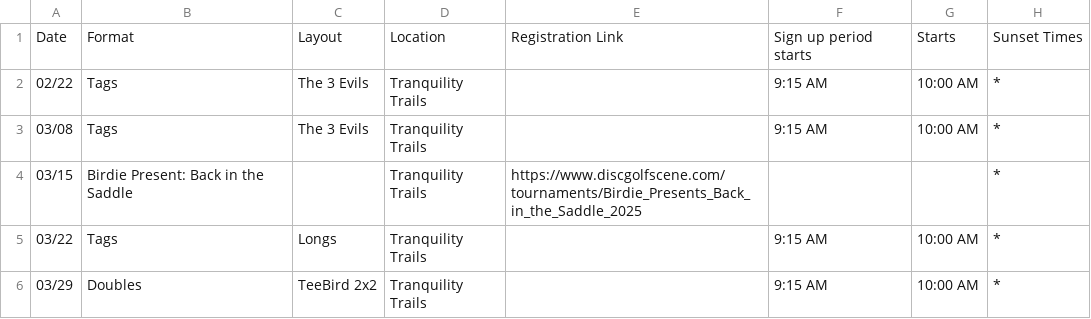
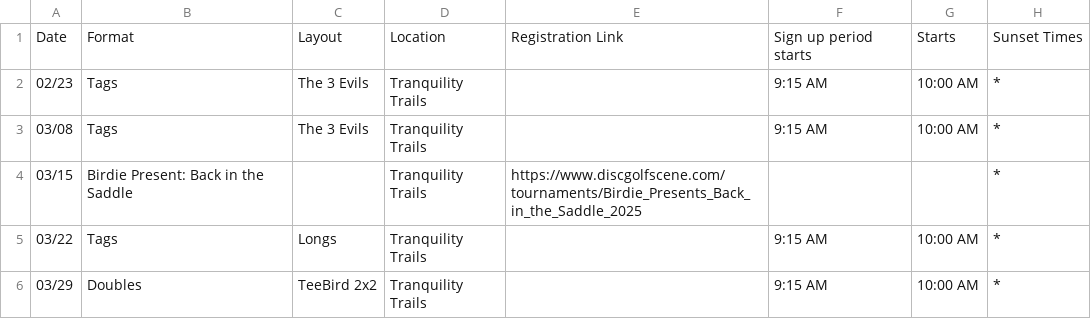
Before and after one commit to cdeck95/tranquility-teebirds, a CSV file: app/events/tags_doubles_schedule.csv, drawn as a sheet; only a part is shown.

Commit message:
test event tomorrow

```diff
--- a/app/events/tags_doubles_schedule.csv
+++ b/app/events/tags_doubles_schedule.csv
@@ -1,3 +1,3 @@
 Date,Format,Layout,Location,Registration Link,Sign up period starts,Starts,Sunset Times
-02/22,Tags,The 3 Evils,Tranquility Trails,,9:15 AM,10:00 AM,*
+02/23,Tags,The 3 Evils,Tranquility Trails,,9:15 AM,10:00 AM,*
 03/08,Tags,The 3 Evils,Tranquility Trails,,9:15 AM,10:00 AM,*
```
